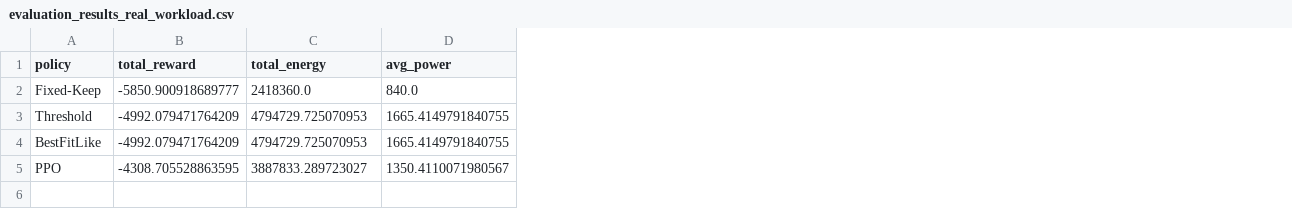
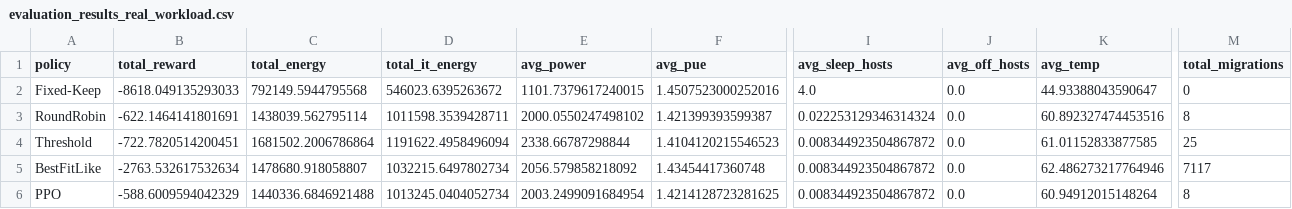
Before and after one commit to dnminhchau/NT549.Q21-DRL-ERM-Cloud, a CSV file: azure_drl_beginner_project/azure_drl_beginner_project/outputs/evaluation_results_real_workload.csv, drawn as a sheet; only a part is shown, gaps mark what is left out; addresses are those after the commit; rows hold the shown columns only; the diff covers the shown part only; the diff names each change by its address in the sheet, - before the commit and + after, or states it on an @@ line.

```diff
--- a/azure_drl_beginner_project/azure_drl_beginner_project/outputs/evaluation_results_real_workload.csv
+++ b/azure_drl_beginner_project/azure_drl_beginner_project/outputs/evaluation_results_real_workload.csv
+column D (total_it_energy), row 2: 546023.6395263672; rows 4-6: 1191622.4958496094 | 1032215.6497802734 | 1013245.0404052734
+column F (avg_pue), row 2: 1.4507523000252016; rows 4-6: 1.4104120215546523 | 1.43454417360748 | 1.4214128723281625
+column I (avg_sleep_hosts), row 2: 4.0; rows 4-6: all 0.008344923504867872
+column J (avg_off_hosts), row 2: 0.0; rows 4-6: all 0.0
+column K (avg_temp), row 2: 44.93388043590647; rows 4-6: 61.01152833877585 | 62.486273217764946 | 60.94912015148264
+column M (total_migrations), row 2: 0; rows 4-6: 25 | 7117 | 8
-B2 (total_reward): -5850.900918689777
+B2 (total_reward): -8618.049135293033
-C2 (total_energy): 2418360.0
+C2 (total_energy): 792149.5944795568
-E2 (avg_power): 840.0
+E2 (avg_power): 1101.7379617240015
+row 3: RoundRobin | -622.1464141801691 | 1438039.562795114 | 1011598.3539428711 | 2000.0550247498102 | 1.421399393599387 | 0.022253129346314324 | 0.0 | 60.892327474453516 | 8
-B4 (total_reward): -4992.079471764209
+B4 (total_reward): -722.7820514200451
-C4 (total_energy): 4794729.725070953
+C4 (total_energy): 1681502.2006786864
-E4 (avg_power): 1665.4149791840755
+E4 (avg_power): 2338.66787298844
-B5 (total_reward): -4992.079471764209
+B5 (total_reward): -2763.532617532634
-C5 (total_energy): 4794729.725070953
+C5 (total_energy): 1478680.918058807
-E5 (avg_power): 1665.4149791840755
+E5 (avg_power): 2056.579858218092
-B6 (total_reward): -4308.705528863595
+B6 (total_reward): -588.6009594042329
-C6 (total_energy): 3887833.289723027
+C6 (total_energy): 1440336.6846921488
-E6 (avg_power): 1350.4110071980567
+E6 (avg_power): 2003.2499091684954
```
Also changed, not shown: 2 removed columns and 7 edited cells elsewhere in this file, 32 other files.
